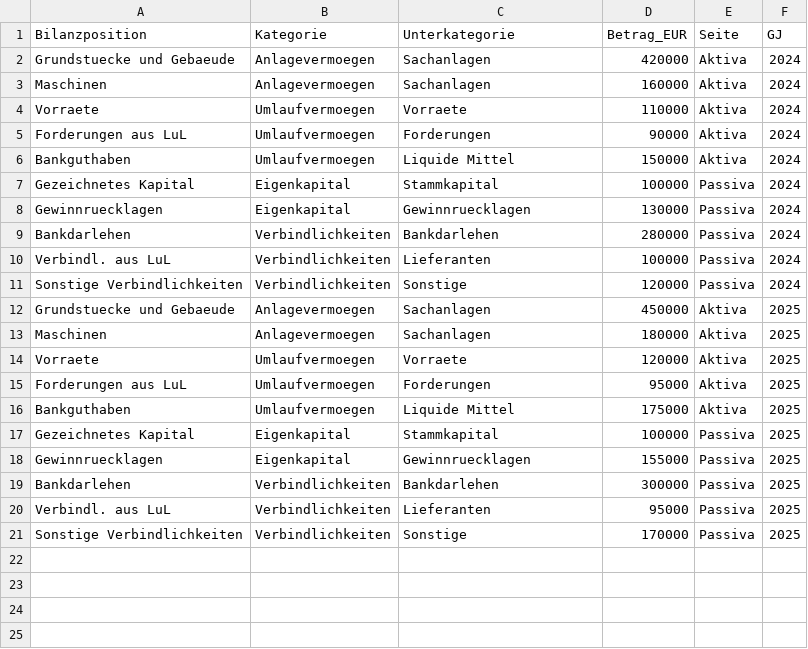
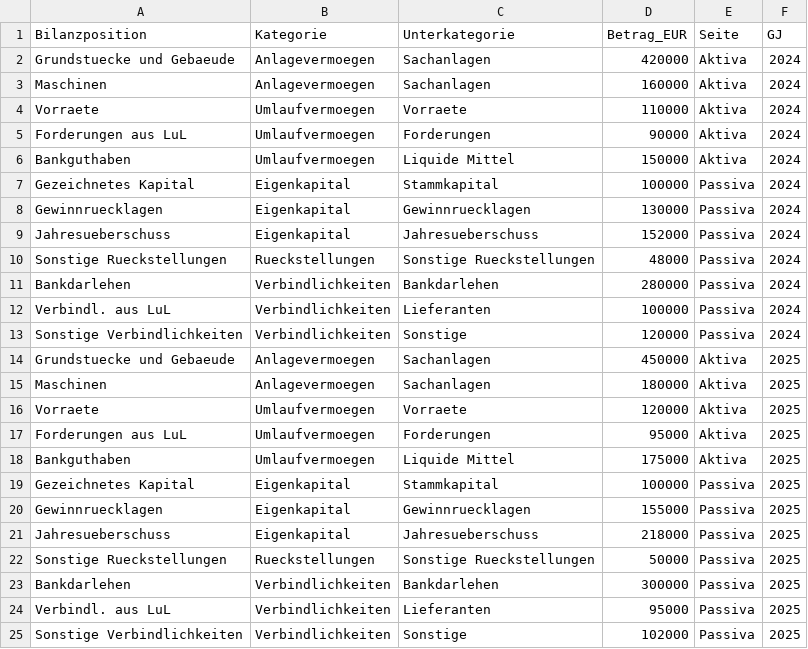
Before and after one commit to Max0539/Max0539.github.io, a CSV file: beispiel_bilanz.csv, drawn as a sheet.

```diff
--- a/beispiel_bilanz.csv
+++ b/beispiel_bilanz.csv
@@ -8,2 +8,4 @@ Gezeichnetes Kapital;Eigenkapital;Stammkapital;100000;Passiva;2024
 Gewinnruecklagen;Eigenkapital;Gewinnruecklagen;130000;Passiva;2024
+Jahresueberschuss;Eigenkapital;Jahresueberschuss;152000;Passiva;2024
+Sonstige Rueckstellungen;Rueckstellungen;Sonstige Rueckstellungen;48000;Passiva;2024
 Bankdarlehen;Verbindlichkeiten;Bankdarlehen;280000;Passiva;2024
@@ -18,4 +20,6 @@ Gezeichnetes Kapital;Eigenkapital;Stammkapital;100000;Passiva;2025
 Gewinnruecklagen;Eigenkapital;Gewinnruecklagen;155000;Passiva;2025
+Jahresueberschuss;Eigenkapital;Jahresueberschuss;218000;Passiva;2025
+Sonstige Rueckstellungen;Rueckstellungen;Sonstige Rueckstellungen;50000;Passiva;2025
 Bankdarlehen;Verbindlichkeiten;Bankdarlehen;300000;Passiva;2025
 Verbindl. aus LuL;Verbindlichkeiten;Lieferanten;95000;Passiva;2025
-Sonstige Verbindlichkeiten;Verbindlichkeiten;Sonstige;170000;Passiva;2025
+Sonstige Verbindlichkeiten;Verbindlichkeiten;Sonstige;102000;Passiva;2025
```
Also changed, not shown: bsp.csv, 2 other files.
